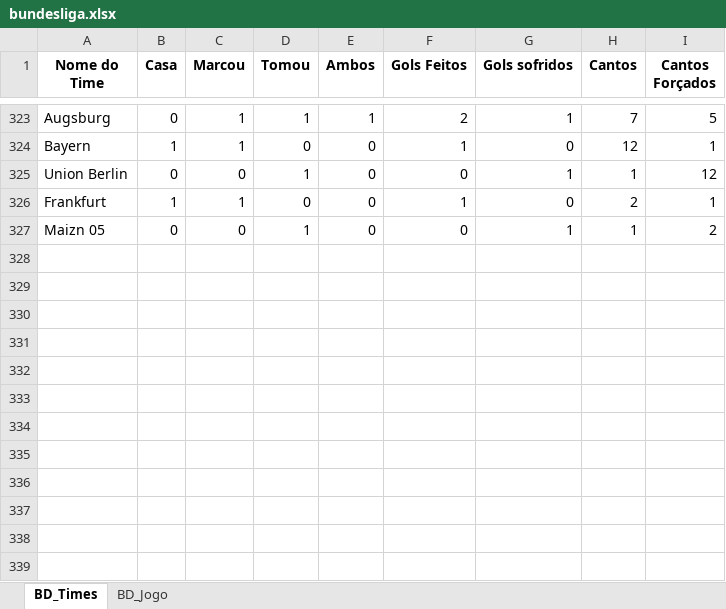
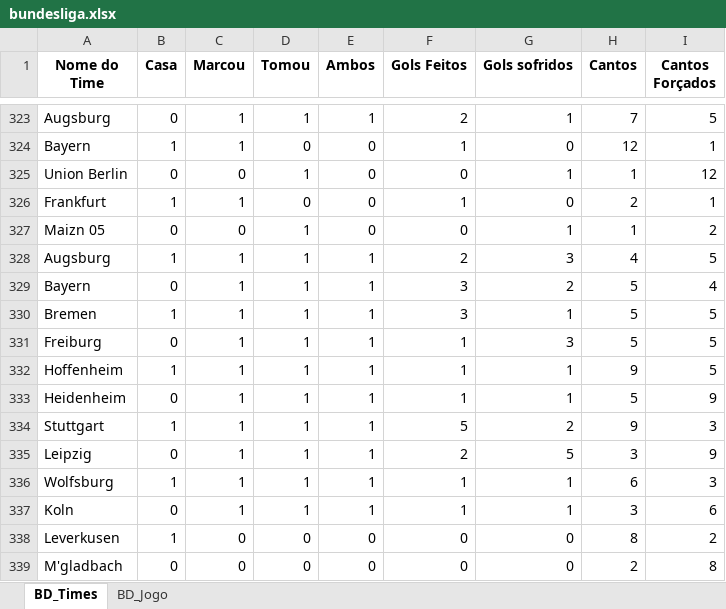
Before and after one commit to marcoscerqueira2603/pagina_apostas, an Excel workbook: bundesliga.xlsx, sheet BD_Times, drawn as a sheet; only a part is shown, gaps mark what is left out; values as stored, in another font and other column widths than the file's, no borders; the diff names each change by its address in the sheet, - before the commit and + after, or states it on an @@ line.

```diff
--- a/bundesliga.xlsx (sheet BD_Times)
+++ b/bundesliga.xlsx (sheet BD_Times)
+row 328: Augsburg | 1 | 1 | 1 | 1 | 2 | 3 | 4 | 5
+row 329: Bayern | 0 | 1 | 1 | 1 | 3 | 2 | 5 | 4
+row 330: Bremen | 1 | 1 | 1 | 1 | 3 | 1 | 5 | 5
+row 331: Freiburg | 0 | 1 | 1 | 1 | 1 | 3 | 5 | 5
+row 332: Hoffenheim | 1 | 1 | 1 | 1 | 1 | 1 | 9 | 5
+row 333: Heidenheim | 0 | 1 | 1 | 1 | 1 | 1 | 5 | 9
+row 334: Stuttgart | 1 | 1 | 1 | 1 | 5 | 2 | 9 | 3
+row 335: Leipzig | 0 | 1 | 1 | 1 | 2 | 5 | 3 | 9
+row 336: Wolfsburg | 1 | 1 | 1 | 1 | 1 | 1 | 6 | 3
+row 337: Koln | 0 | 1 | 1 | 1 | 1 | 1 | 3 | 6
+row 338: Leverkusen | 1 | 0 | 0 | 0 | 0 | 0 | 8 | 2
+row 339: M'gladbach | 0 | 0 | 0 | 0 | 0 | 0 | 2 | 8
```
Also changed, not shown: sheet BD_Jogo, Dados_Forms.xlsx, espanhol.xlsx, 9 other files.
